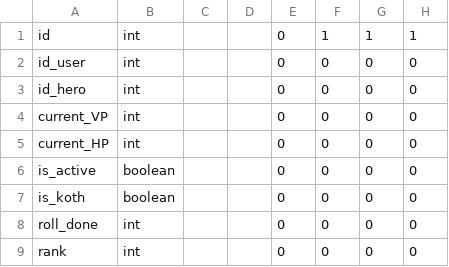
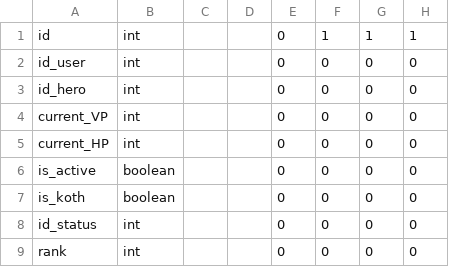
Before and after one commit to Paradigm101/custom-mvc-framework, a CSV file: library/table/koth_players_d.csv, drawn as a sheet.

Commit message:
King of the Hill: Rolling done, After roll (partial)

```diff
--- a/library/table/koth_players_d.csv
+++ b/library/table/koth_players_d.csv
@@ -7,3 +7,3 @@ is_active, boolean, , , 0, 0, 0, 0
 is_koth,   boolean, , , 0, 0, 0, 0
-roll_done,     int, , , 0, 0, 0, 0
+id_status,     int, , , 0, 0, 0, 0
 rank,          int, , , 0, 0, 0, 0
```
Also changed, not shown: 24 other files.
